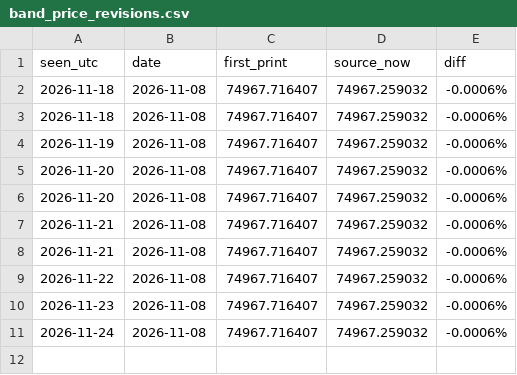
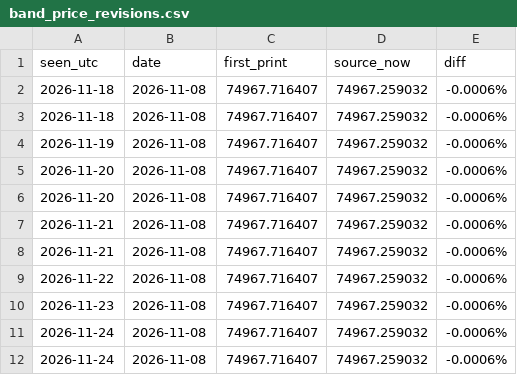
Before and after one commit to Euthymia686/my-btc-cycle-model, a CSV file: data/band_price_revisions.csv, drawn as a sheet; the diff names each change by its address in the sheet, - before the commit and + after, or states it on an @@ line.

```diff
--- a/data/band_price_revisions.csv
+++ b/data/band_price_revisions.csv
+row 12: 2026-11-24 | 2026-11-08 | 74967.716407 | 74967.259032 | -0.0006%
```
Also changed, not shown: pipeline/out/score_history.csv, pipeline/out/score_v2_history.csv, 29 other files.
